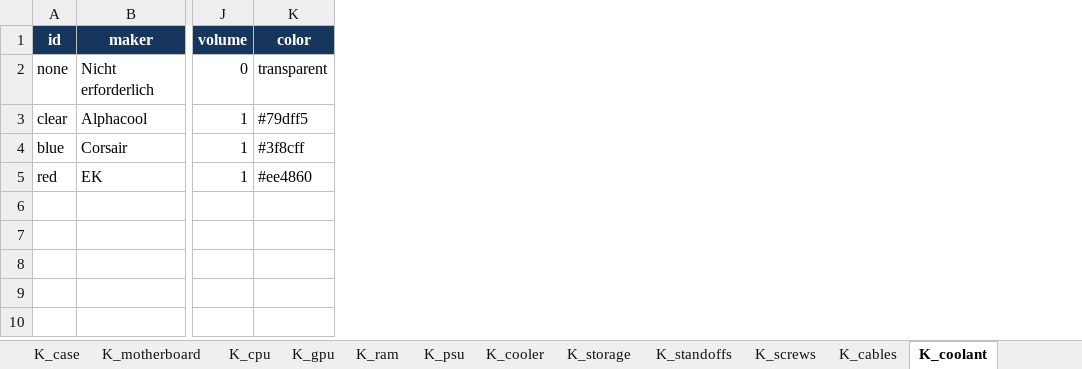
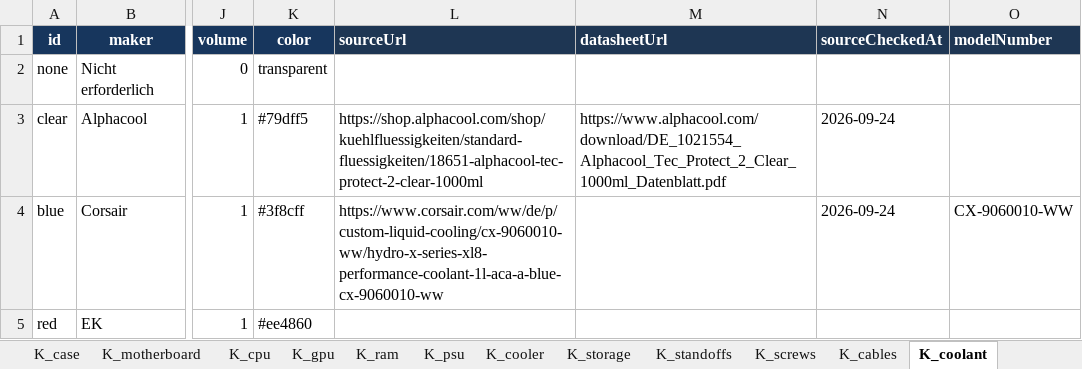
Before and after one commit to SebastianMeisel/pc-konfigurator, an Excel workbook: buildbench-content.xlsx, sheet K_coolant, drawn as a sheet; only a part is shown, gaps mark what is left out; values as stored, in another font and other column widths than the file's, no borders; the diff names each change by its address in the sheet, - before the commit and + after, or states it on an @@ line.

```diff
--- a/buildbench-content.xlsx (sheet K_coolant)
+++ b/buildbench-content.xlsx (sheet K_coolant)
+column L (sourceUrl), rows 3-4: https://shop.alphacool.com/shop/kuehlfluessigkeiten/standard-fluessigkeiten/18651-alphacool-tec-protect-2-clear-1000ml | https://www.corsair.com/ww/de/p/custom-liquid-cooling/cx-9060010-ww/hydro-x-series-xl8-performance-coolant-1l-aca-a-blue-cx-9060010-ww
+column M (datasheetUrl), row 3: https://www.alphacool.com/download/DE_1021554_Alphacool_Tec_Protect_2_Clear_1000ml_Datenblatt.pdf
+column N (sourceCheckedAt), rows 3-4: 2026-09-24 | 2026-09-24
+column O (modelNumber), row 4: CX-9060010-WW
```
Also changed, not shown: sheet K_gpu, sheet K_case, sheet K_storage, sheet K_cooler, sheet K_ram, sheet K_psu, 2 more sheets, 7 other files.
